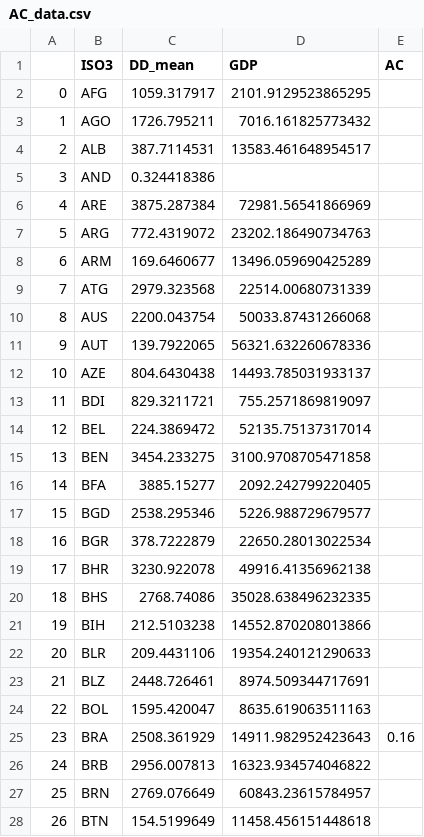
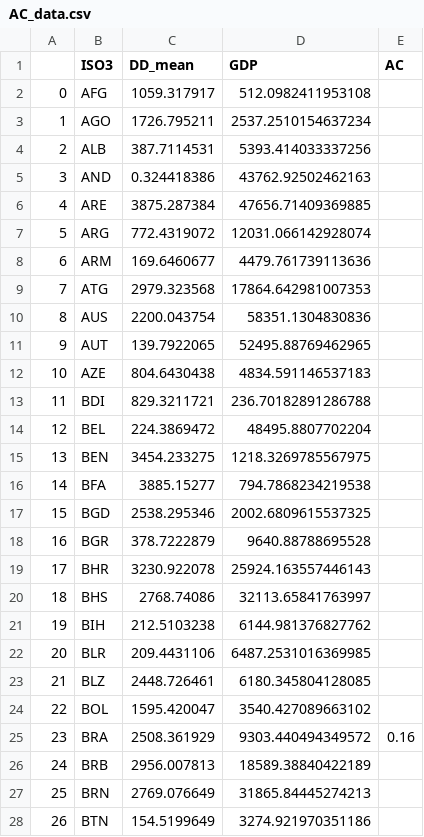
Before and after one commit to carnegie/clab_cooling_deficit_index, a CSV file: data_experiencedT/AC_data.csv, drawn as a sheet; only a part is shown; the diff covers the shown part only.

```diff
--- a/data_experiencedT/AC_data.csv
+++ b/data_experiencedT/AC_data.csv
@@ -1,28 +1,28 @@
 ,ISO3,DD_mean,GDP,AC
-0,AFG,1059.317917,2101.9129523865295,
-1,AGO,1726.795211,7016.161825773432,
-2,ALB,387.7114531,13583.461648954517,
-3,AND,0.324418386,,
-4,ARE,3875.287384,72981.56541866969,
-5,ARG,772.4319072,23202.186490734763,
-6,ARM,169.6460677,13496.059690425289,
-7,ATG,2979.323568,22514.00680731339,
-8,AUS,2200.043754,50033.87431266068,
-9,AUT,139.7922065,56321.632260678336,
-10,AZE,804.6430438,14493.785031933137,
-11,BDI,829.3211721,755.2571869819097,
-12,BEL,224.3869472,52135.75137317014,
-13,BEN,3454.233275,3100.9708705471858,
-14,BFA,3885.15277,2092.242799220405,
-15,BGD,2538.295346,5226.988729679577,
-16,BGR,378.7222879,22650.28013022534,
-17,BHR,3230.922078,49916.41356962138,
-18,BHS,2768.74086,35028.638496232335,
-19,BIH,212.5103238,14552.870208013866,
-20,BLR,209.4431106,19354.240121290633,
-21,BLZ,2448.726461,8974.509344717691,
-22,BOL,1595.420047,8635.619063511163,
-23,BRA,2508.361929,14911.982952423643,0.16
-24,BRB,2956.007813,16323.934574046822,
-25,BRN,2769.076649,60843.23615784957,
-26,BTN,154.5199649,11458.456151448618,
+0,AFG,1059.317917,512.0982411953108,
+1,AGO,1726.795211,2537.2510154637234,
+2,ALB,387.7114531,5393.414033337256,
+3,AND,0.324418386,43762.92502462163,
+4,ARE,3875.287384,47656.71409369885,
+5,ARG,772.4319072,12031.066142928074,
+6,ARM,169.6460677,4479.761739113636,
+7,ATG,2979.323568,17864.642981007353,
+8,AUS,2200.043754,58351.1304830836,
+9,AUT,139.7922065,52495.88769462965,
+10,AZE,804.6430438,4834.591146537183,
+11,BDI,829.3211721,236.70182891286788,
+12,BEL,224.3869472,48495.8807702204,
+13,BEN,3454.233275,1218.3269785567975,
+14,BFA,3885.15277,794.7868234219538,
+15,BGD,2538.295346,2002.6809615537325,
+16,BGR,378.7222879,9640.88788695528,
+17,BHR,3230.922078,25924.163557446143,
+18,BHS,2768.74086,32113.65841763997,
+19,BIH,212.5103238,6144.981376827762,
+20,BLR,209.4431106,6487.2531016369985,
+21,BLZ,2448.726461,6180.345804128085,
+22,BOL,1595.420047,3540.427089663102,
+23,BRA,2508.361929,9303.440494349572,0.16
+24,BRB,2956.007813,18589.38840422189,
+25,BRN,2769.076649,31865.84445274213,
+26,BTN,154.5199649,3274.921970351186,
```
Also changed, not shown: 163 edited cells elsewhere in this file, 39 other files.
